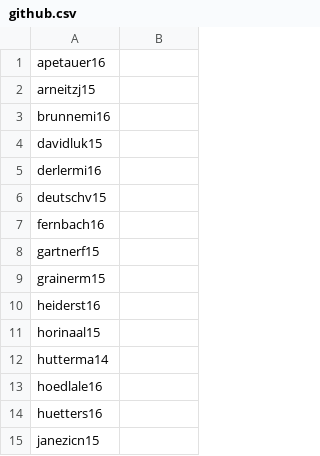
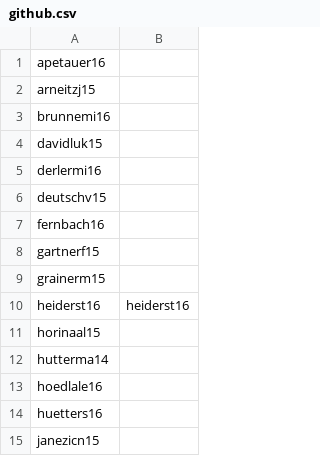
Before and after one commit to xbrunnemi/fhj.swengb2017.course, a CSV file: common/src/main/resources/at/fhj/swengb/common/github.csv, drawn as a sheet; only a part is shown.

Commit message:
username heiderst16

```diff
--- a/common/src/main/resources/at/fhj/swengb/common/github.csv
+++ b/common/src/main/resources/at/fhj/swengb/common/github.csv
@@ -9,3 +9,3 @@
 "grainerm15",""
-"heiderst16",""
+"heiderst16","heiderst16"
 "horinaal15",""
```
